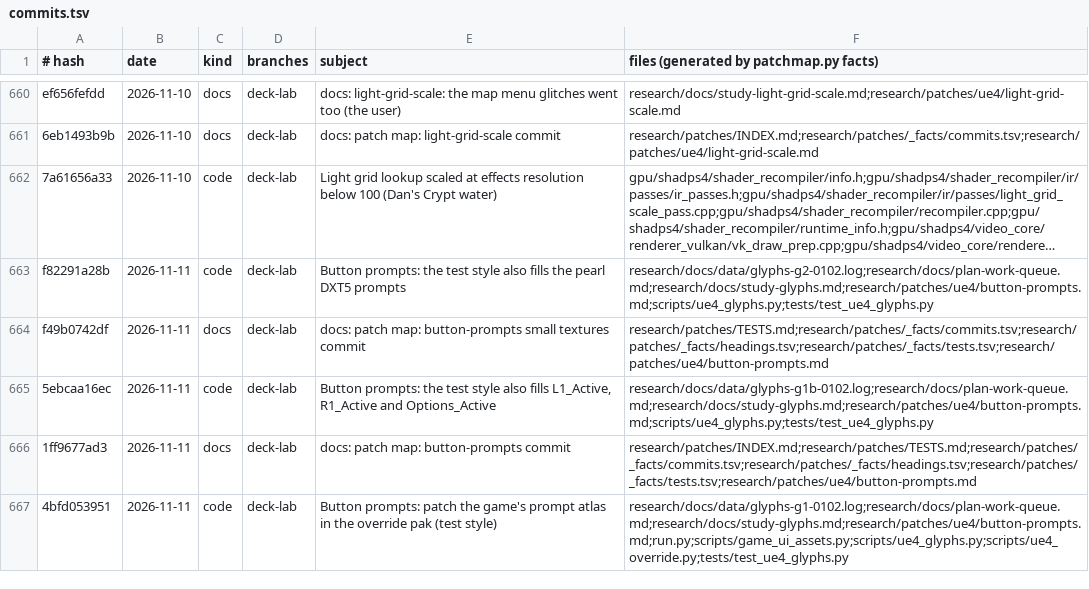
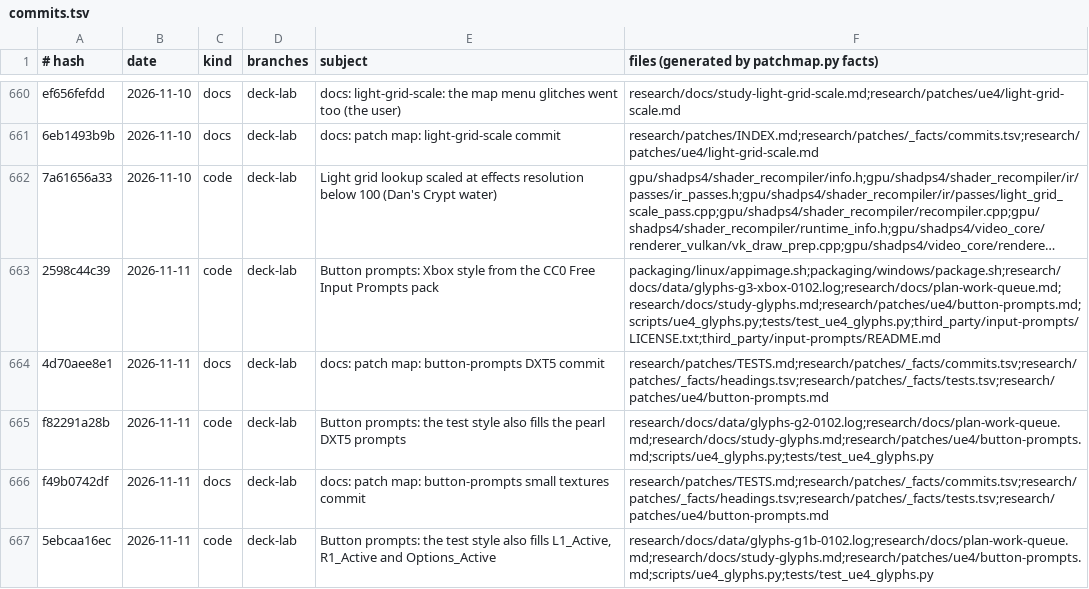
Before and after one commit to BevelTipDrip/medievil_2019_pc_port, a TSV file: research/patches/_facts/commits.tsv, drawn as a sheet; only a part is shown, gaps mark what is left out; the shorter side is filled out with more unchanged rows; long unchanged cells end in …; the diff names each change by its address in the sheet, - before the commit and + after, or states it on an @@ line.

```diff
--- a/research/patches/_facts/commits.tsv
+++ b/research/patches/_facts/commits.tsv
+row 663: 2598c44c39 | 2026-11-11 | code | deck-lab | Button prompts: Xbox style from the CC0 Free Input Prompts pack | packaging/linux/appimage.sh;packaging/windows/package.sh;research/docs/data/glyphs-g3-xbox-0102.log;research/docs/plan-work-queue.md;research/docs/study-glyphs.md;research/patches/ue4/button-prompts.md;scripts/ue4_glyphs.py;tests/test_ue4_glyphs.py;third_party/input-prompts/LICENSE.txt;third_party/input-prompts/README.md
+row 664: 4d70aee8e1 | 2026-11-11 | docs | deck-lab | docs: patch map: button-prompts DXT5 commit | research/patches/TESTS.md;research/patches/_facts/commits.tsv;research/patches/_facts/headings.tsv;research/patches/_facts/tests.tsv;research/patches/ue4/button-prompts.md
```
Also changed, not shown: research/patches/_facts/headings.tsv, research/patches/_facts/tests.tsv, 2 other files.
